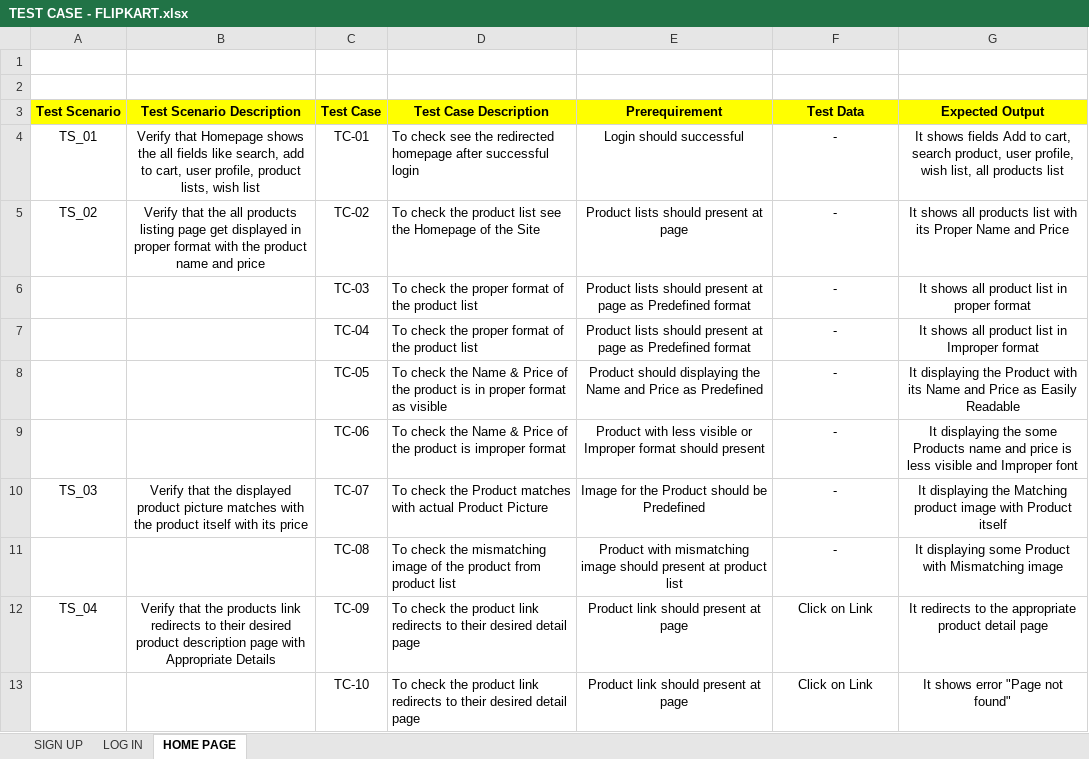
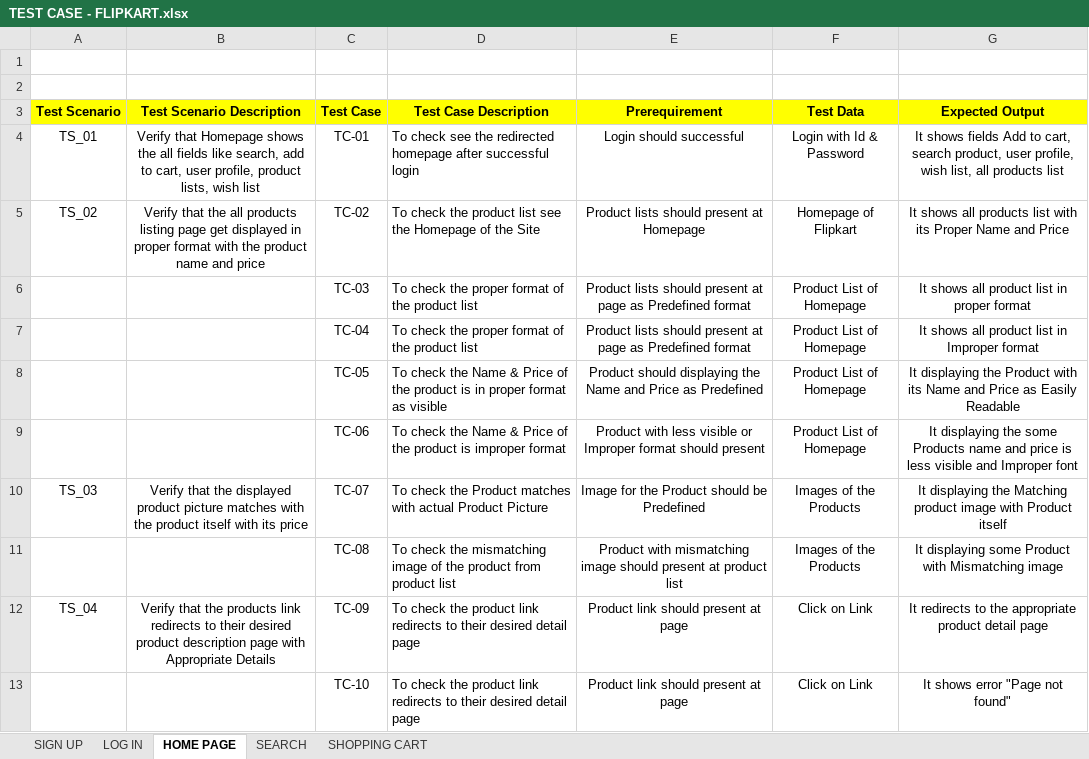
Before and after one commit to DS1022/TEST-CASE, an Excel workbook: TEST CASE - FLIPKART.xlsx, sheet HOME PAGE, drawn as a sheet; only a part is shown; values as stored, in another font and other column widths than the file's, no borders; the diff names each change by its address in the sheet, - before the commit and + after, or states it on an @@ line.

```diff
--- a/TEST CASE - FLIPKART.xlsx (sheet HOME PAGE)
+++ b/TEST CASE - FLIPKART.xlsx (sheet HOME PAGE)
+sheet tab: SEARCH
+sheet tab: SHOPPING CART
-F4 (Test Data): -
+F4 (Test Data): Login with Id & Password
-E5 (Prerequirement): Product lists should present at page
+E5 (Prerequirement): Product lists should present at Homepage
-F5 (Test Data): -
+F5 (Test Data): Homepage of Flipkart
-F6:F9 (Test Data): -
+F6:F9 (Test Data): Product List of Homepage
-F10:F11 (Test Data): -
+F10:F11 (Test Data): Images of the Products
```
